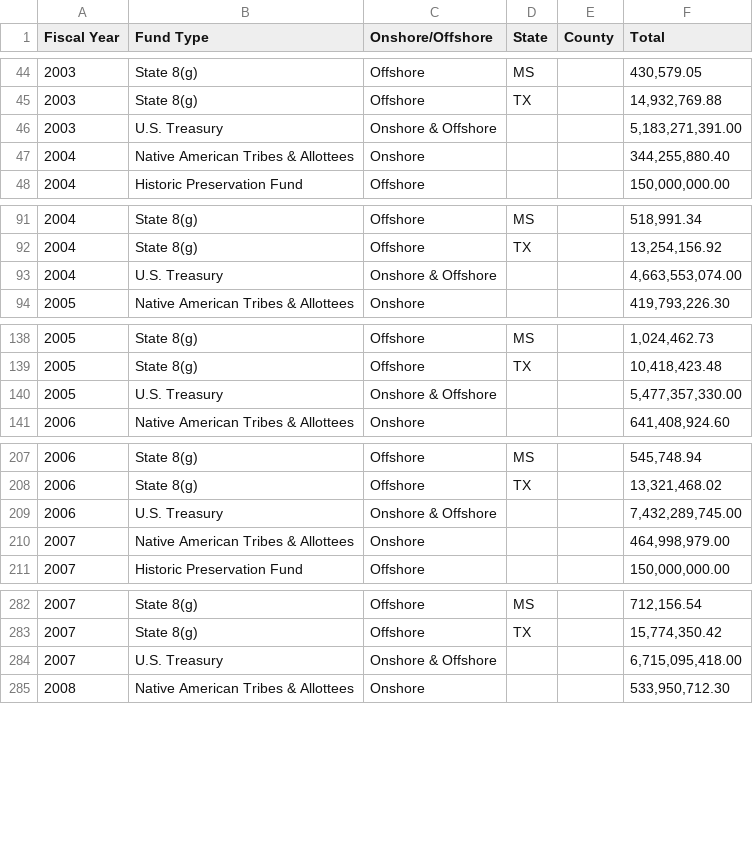
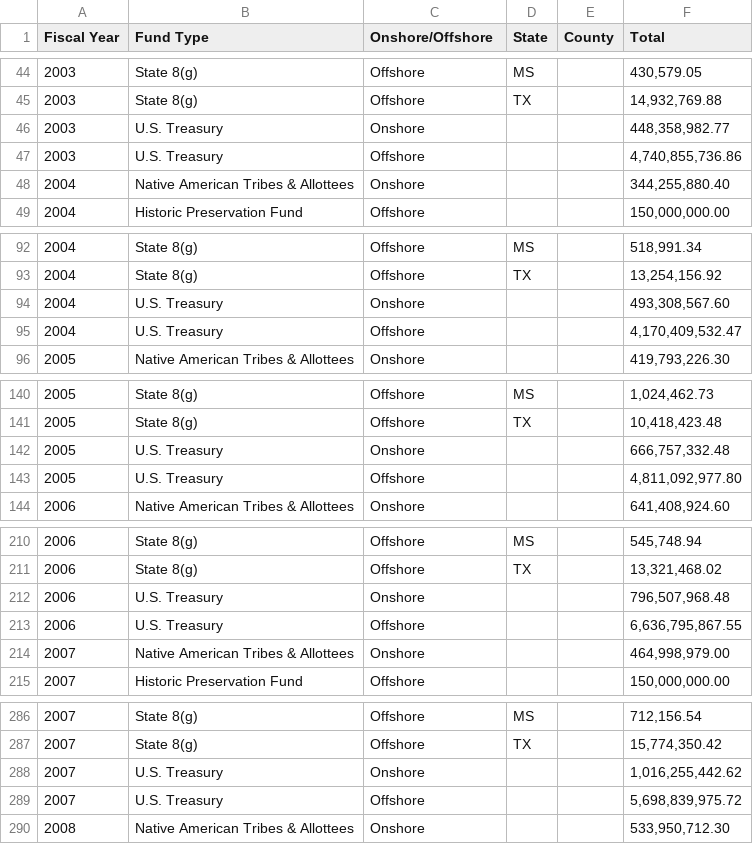
Before and after one commit to DOI-ONRR/nrrd, a CSV file: database/static/csv/disbursements/disbursements.csv, drawn as a sheet; only a part is shown, gaps mark what is left out; the diff covers the shown part only.

Commit message:
Update disbursements.csv

```diff
--- a/database/static/csv/disbursements/disbursements.csv
+++ b/database/static/csv/disbursements/disbursements.csv
@@ -46 +46,2 @@ Fiscal Year,Fund Type,Onshore/Offshore,State,County, Total
-2003,U.S. Treasury,Onshore & Offshore,,," 5,183,271,391.00 "
+2003,U.S. Treasury,Onshore,,,"448,358,982.77 "
+2003,U.S. Treasury,Offshore,,,"4,740,855,736.86 "
@@ -93 +94,2 @@ Fiscal Year,Fund Type,Onshore/Offshore,State,County, Total
-2004,U.S. Treasury,Onshore & Offshore,,," 4,663,553,074.00 "
+2004,U.S. Treasury,Onshore,,,"493,308,567.60"
+2004,U.S. Treasury,Offshore,,,"4,170,409,532.47"
@@ -140 +142,2 @@ Fiscal Year,Fund Type,Onshore/Offshore,State,County, Total
-2005,U.S. Treasury,Onshore & Offshore,,," 5,477,357,330.00 "
+2005,U.S. Treasury,Onshore,,,"666,757,332.48"
+2005,U.S. Treasury,Offshore,,,"4,811,092,977.80"
@@ -209 +212,2 @@ Fiscal Year,Fund Type,Onshore/Offshore,State,County, Total
-2006,U.S. Treasury,Onshore & Offshore,,," 7,432,289,745.00 "
+2006,U.S. Treasury,Onshore,,,"796,507,968.48"
+2006,U.S. Treasury,Offshore,,,"6,636,795,867.55"
@@ -284 +288,2 @@ Fiscal Year,Fund Type,Onshore/Offshore,State,County, Total
-2007,U.S. Treasury,Onshore & Offshore,,," 6,715,095,418.00 "
+2007,U.S. Treasury,Onshore,,,"1,016,255,442.62"
+2007,U.S. Treasury,Offshore,,,"5,698,839,975.72"
```
Also changed, not shown: 1 added row and 68 edited cells elsewhere in this file.
